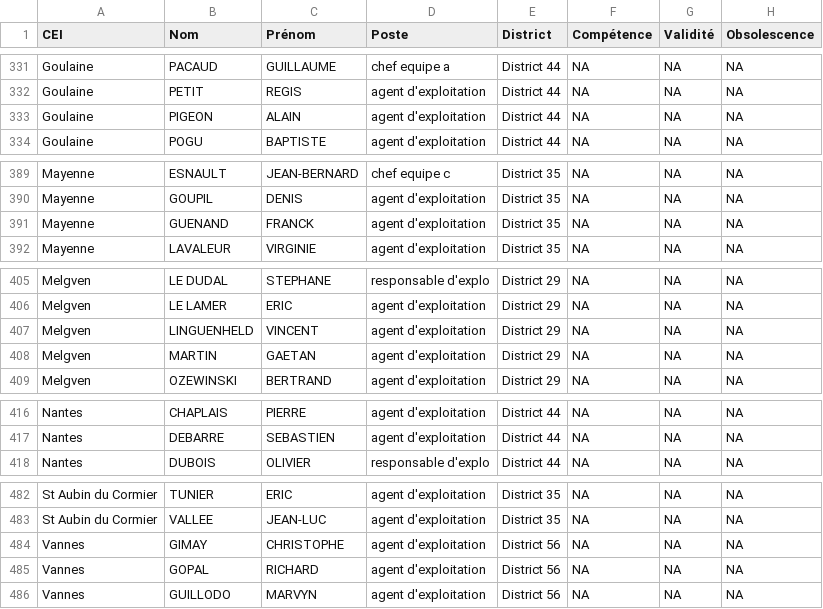
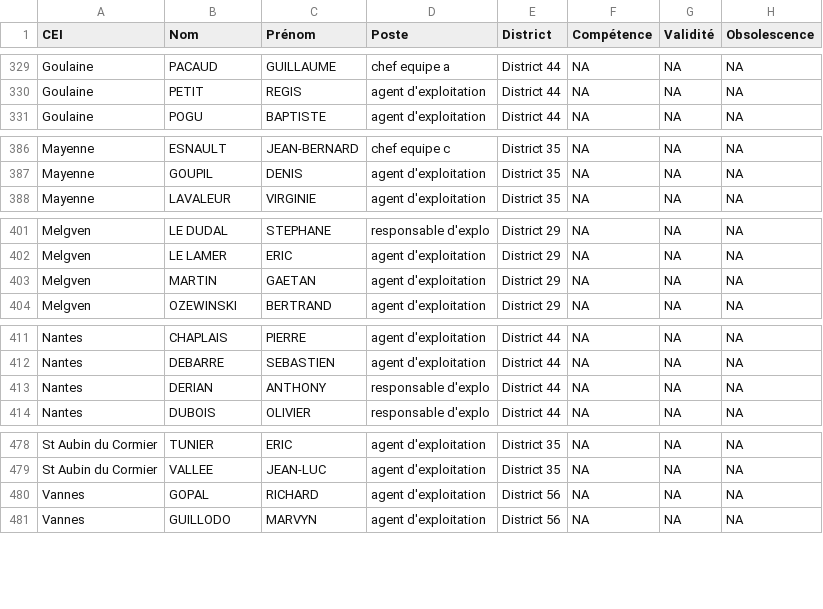
Before and after one commit to DIROuest-CG/habilitation, a CSV file: docs/out/csv/habilitations_chariot_elevateur_Dir.csv, drawn as a sheet; only a part is shown, gaps mark what is left out; the diff covers the shown part only.

```diff
--- a/docs/out/csv/habilitations_chariot_elevateur_Dir.csv
+++ b/docs/out/csv/habilitations_chariot_elevateur_Dir.csv
@@ -332,3 +330,2 @@
 "Goulaine","PETIT","REGIS","agent d'exploitation","District 44",NA,NA,NA
-"Goulaine","PIGEON","ALAIN","agent d'exploitation","District 44",NA,NA,NA
 "Goulaine","POGU","BAPTISTE","agent d'exploitation","District 44",NA,NA,NA
@@ -390,3 +387,2 @@
 "Mayenne","GOUPIL","DENIS","agent d'exploitation","District 35",NA,NA,NA
-"Mayenne","GUENAND","FRANCK","agent d'exploitation","District 35",NA,NA,NA
 "Mayenne","LAVALEUR","VIRGINIE","agent d'exploitation","District 35",NA,NA,NA
@@ -406,3 +402,2 @@
 "Melgven","LE LAMER","ERIC","agent d'exploitation","District 29",NA,NA,NA
-"Melgven","LINGUENHELD","VINCENT","agent d'exploitation","District 29",NA,NA,NA
 "Melgven","MARTIN","GAETAN","agent d'exploitation","District 29",NA,NA,NA
@@ -417,2 +412,3 @@
 "Nantes","DEBARRE","SEBASTIEN","agent d'exploitation","District 44",NA,NA,NA
+"Nantes","DERIAN","ANTHONY","responsable d'explo","District 44",NA,NA,NA
 "Nantes","DUBOIS","OLIVIER","responsable d'explo","District 44",NA,NA,NA
@@ -483,3 +479,2 @@
 "St Aubin du Cormier","VALLEE","JEAN-LUC","agent d'exploitation","District 35",NA,NA,NA
-"Vannes","GIMAY","CHRISTOPHE","agent d'exploitation","District 56",NA,NA,NA
 "Vannes","GOPAL","RICHARD","agent d'exploitation","District 56",NA,NA,NA
```
Also changed, not shown: 7 added rows, 8 removed rows and 8 edited cells elsewhere in this file, docs/out/csv/habilitations_chargeur_Dir.csv, docs/out/csv/habilitations_chariots_telescopiques_Dir.csv, 15 other files.
